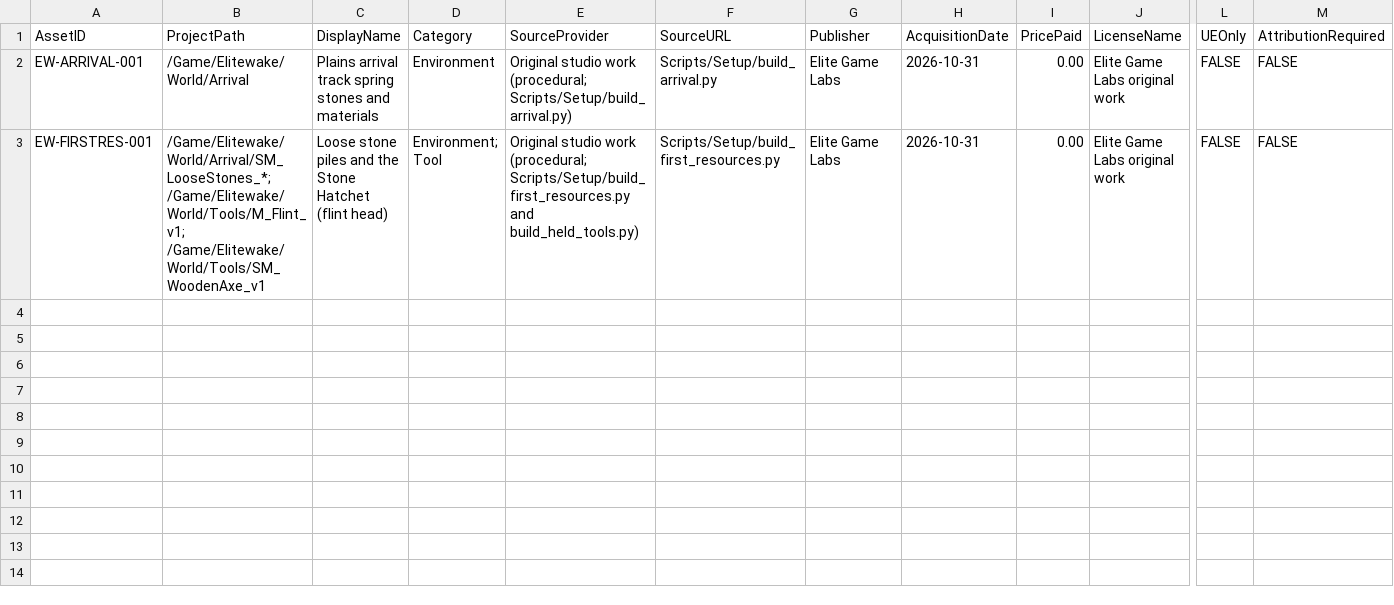
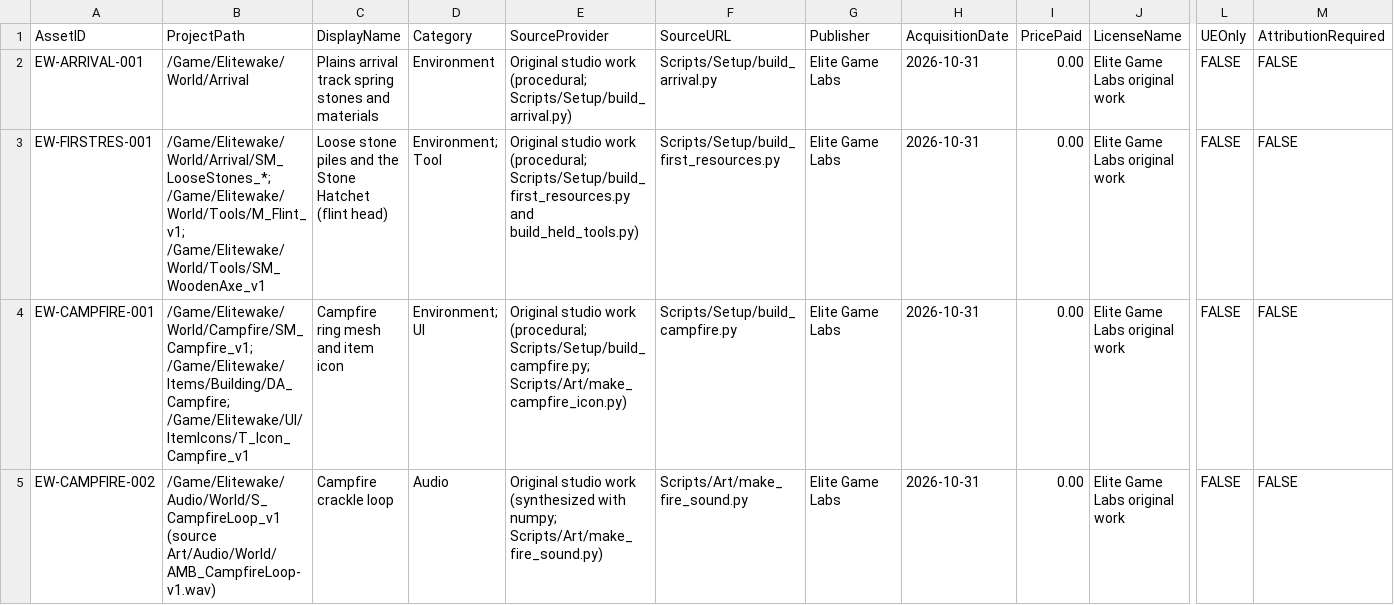
Before and after one commit to elitegamelabs/Project-Elitewake, a CSV file: ASSET_LEDGER.csv, drawn as a sheet; only a part is shown, gaps mark what is left out; rows hold the shown columns only; the diff names each change by its address in the sheet, - before the commit and + after, or states it on an @@ line.

```diff
--- a/ASSET_LEDGER.csv
+++ b/ASSET_LEDGER.csv
+row 4: EW-CAMPFIRE-001 | /Game/Elitewake/World/Campfire/SM_Campfire_v1; /Game/Elitewake/Items/Building/DA_Campfire; /Game/Elitewake/UI/ItemIcons/T_Icon_Campfire_v1 | Campfire ring mesh and item icon | Environment; UI | Original studio work (procedural; Scripts/Setup/build_campfire.py; Scripts/Art/make_campfire_icon.py) | Scripts/Setup/build_campfire.py | Elite Game Labs | 2026-10-31 | 0.00 | Elite Game Labs original work | FALSE | FALSE
+row 5: EW-CAMPFIRE-002 | /Game/Elitewake/Audio/World/S_CampfireLoop_v1 (source Art/Audio/World/AMB_CampfireLoop-v1.wav) | Campfire crackle loop | Audio | Original studio work (synthesized with numpy; Scripts/Art/make_fire_sound.py) | Scripts/Art/make_fire_sound.py | Elite Game Labs | 2026-10-31 | 0.00 | Elite Game Labs original work | FALSE | FALSE
```
Also changed, not shown: 35 other files.
